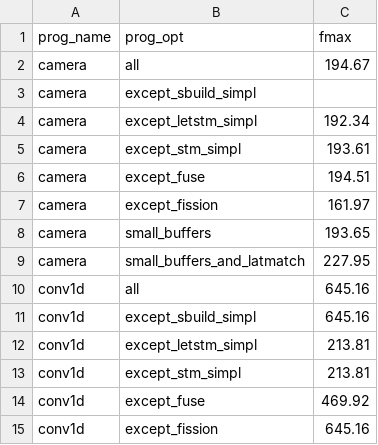
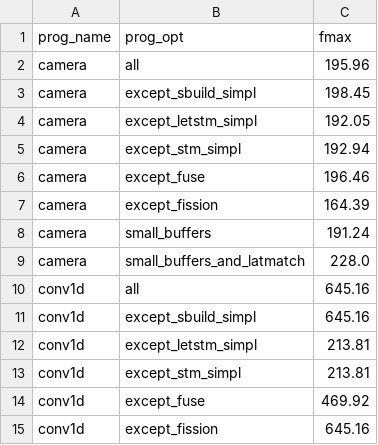
Before and after one commit to louis-hildebrand/sirop-hls, a CSV file: results/ablation_fmax.csv, drawn as a sheet; only a part is shown.

```diff
--- a/results/ablation_fmax.csv
+++ b/results/ablation_fmax.csv
@@ -1,10 +1,10 @@
 prog_name,prog_opt,fmax
-camera,all,194.67
-camera,except_sbuild_simpl,
-camera,except_letstm_simpl,192.34
-camera,except_stm_simpl,193.61
-camera,except_fuse,194.51
-camera,except_fission,161.97
-camera,small_buffers,193.65
-camera,small_buffers_and_latmatch,227.95
+camera,all,195.96
+camera,except_sbuild_simpl,198.45
+camera,except_letstm_simpl,192.05
+camera,except_stm_simpl,192.94
+camera,except_fuse,196.46
+camera,except_fission,164.39
+camera,small_buffers,191.24
+camera,small_buffers_and_latmatch,228.0
 conv1d,all,645.16
```
Also changed, not shown: results/ablation_resource_usage.csv.
